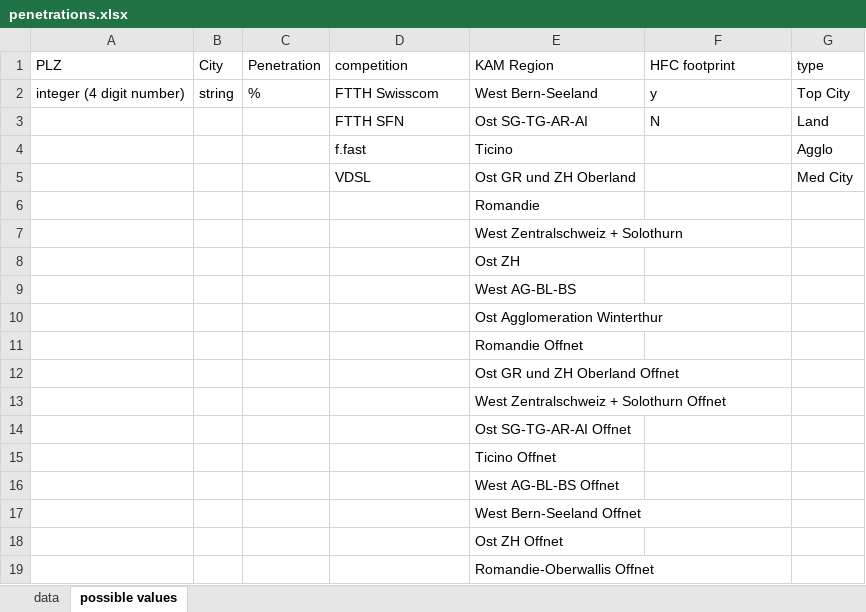
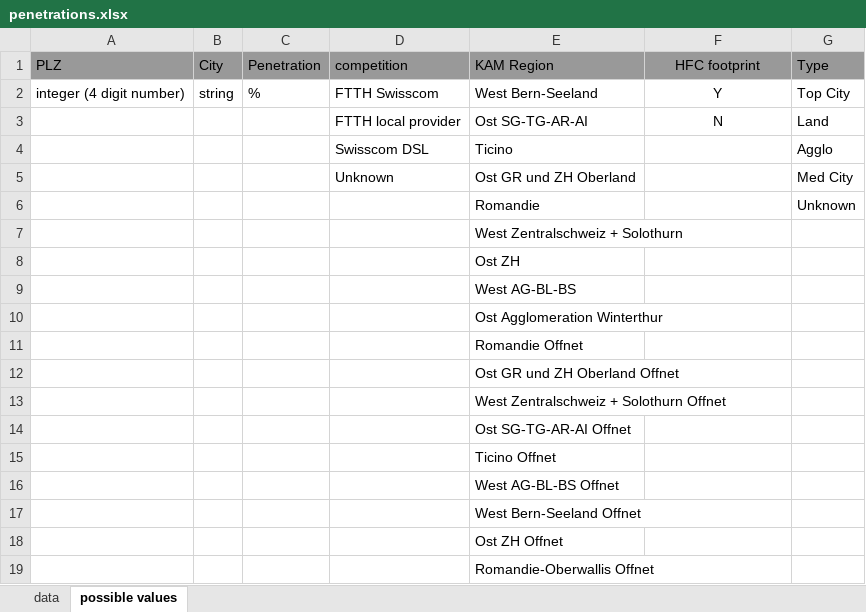
Before and after one commit to Jigyel1/new_build, an Excel workbook: etl/docs/penetrations.xlsx, sheet possible values, drawn as a sheet; values as stored, in another font and other column widths than the file's, no borders; charts and pictures not drawn; the diff names each change by its address in the sheet, - before the commit and + after, or states it on an @@ line.

```diff
--- a/etl/docs/penetrations.xlsx (sheet possible values)
+++ b/etl/docs/penetrations.xlsx (sheet possible values)
-A1:G1 fill: none
+A1:G1 fill: #999999
-F1:F3 alignment: left
+F1:F3 alignment: center
-G1: type
+G1: Type
-F2 (HFC footprint): y
+F2 (HFC footprint): Y
-D3 (competition): FTTH SFN
+D3 (competition): FTTH local provider
-D4 (competition): f.fast
+D4 (competition): Swisscom DSL
-D5 (competition): VDSL
+D5 (competition): Unknown
-G6 (Type): (empty)
+G6 (Type): Unknown
```
Also changed, not shown: sheet data, 2 other files.
